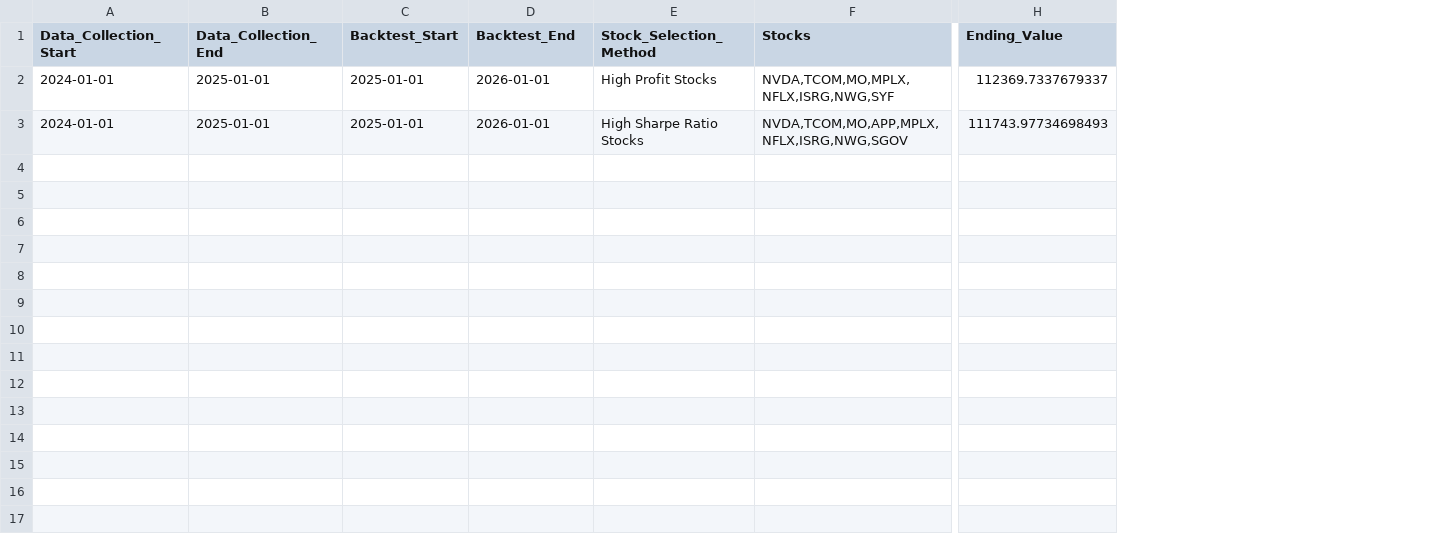
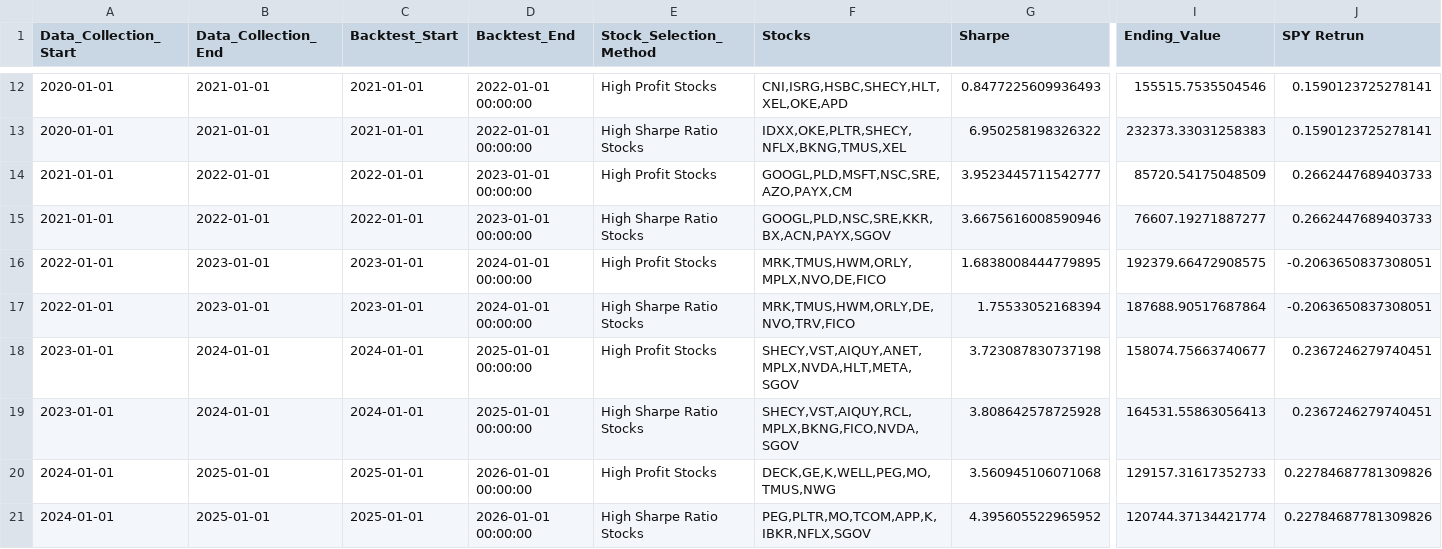
Before and after one commit to BlakeUribe/Portfolio_py, a CSV file: data/clean/backtest_results.csv, drawn as a sheet; only a part is shown, gaps mark what is left out; addresses are those after the commit; rows hold the shown columns only; the diff covers the shown part only; the diff names each change by its address in the sheet, - before the commit and + after, or states it on an @@ line.

```diff
--- a/data/clean/backtest_results.csv
+++ b/data/clean/backtest_results.csv
+column G (Sharpe), rows 20-21: 3.560945106071068 | 4.395605522965952
+column J (SPY Retrun), rows 20-21: 0.22784687781309826 | 0.22784687781309826
+row 12: 2020-01-01 | 2021-01-01 | 2021-01-01 | 2022-01-01 00:00:00 | High Profit Stocks | CNI,ISRG,HSBC,SHECY,HLT,XEL,OKE,APD | 0.8477225609936493 | 155515.7535504546 | 0.1590123725278141
+row 13: 2020-01-01 | 2021-01-01 | 2021-01-01 | 2022-01-01 00:00:00 | High Sharpe Ratio Stocks | IDXX,OKE,PLTR,SHECY,NFLX,BKNG,TMUS,XEL | 6.950258198326322 | 232373.33031258383 | 0.1590123725278141
+row 14: 2021-01-01 | 2022-01-01 | 2022-01-01 | 2023-01-01 00:00:00 | High Profit Stocks | GOOGL,PLD,MSFT,NSC,SRE,AZO,PAYX,CM | 3.9523445711542777 | 85720.54175048509 | 0.2662447689403733
+row 15: 2021-01-01 | 2022-01-01 | 2022-01-01 | 2023-01-01 00:00:00 | High Sharpe Ratio Stocks | GOOGL,PLD,NSC,SRE,KKR,BX,ACN,PAYX,SGOV | 3.6675616008590946 | 76607.19271887277 | 0.2662447689403733
+row 16: 2022-01-01 | 2023-01-01 | 2023-01-01 | 2024-01-01 00:00:00 | High Profit Stocks | MRK,TMUS,HWM,ORLY,MPLX,NVO,DE,FICO | 1.6838008444779895 | 192379.66472908575 | -0.2063650837308051
+row 17: 2022-01-01 | 2023-01-01 | 2023-01-01 | 2024-01-01 00:00:00 | High Sharpe Ratio Stocks | MRK,TMUS,HWM,ORLY,DE,NVO,TRV,FICO | 1.75533052168394 | 187688.90517687864 | -0.2063650837308051
+row 18: 2023-01-01 | 2024-01-01 | 2024-01-01 | 2025-01-01 00:00:00 | High Profit Stocks | SHECY,VST,AIQUY,ANET,MPLX,NVDA,HLT,META,SGOV | 3.723087830737198 | 158074.75663740677 | 0.2367246279740451
+row 19: 2023-01-01 | 2024-01-01 | 2024-01-01 | 2025-01-01 00:00:00 | High Sharpe Ratio Stocks | SHECY,VST,AIQUY,RCL,MPLX,BKNG,FICO,NVDA,SGOV | 3.808642578725928 | 164531.55863056413 | 0.2367246279740451
-D20:D21 (Backtest_End): 2026-01-01
+D20:D21 (Backtest_End): 2026-01-01 00:00:00
-F20 (Stocks): NVDA,TCOM,MO,MPLX,NFLX,ISRG,NWG,SYF
+F20 (Stocks): DECK,GE,K,WELL,PEG,MO,TMUS,NWG
-I20 (Ending_Value): 112369.7337679337
+I20 (Ending_Value): 129157.31617352733
-F21 (Stocks): NVDA,TCOM,MO,APP,MPLX,NFLX,ISRG,NWG,SGOV
+F21 (Stocks): PEG,PLTR,MO,TCOM,APP,K,IBKR,NFLX,SGOV
-I21 (Ending_Value): 111743.97734698493
+I21 (Ending_Value): 120744.37134421774
```
Also changed, not shown: 10 added rows elsewhere in this file, data/clean/filtered_valuation_df.csv, data/clean/sharpe_ratios.csv, 9 other files.
